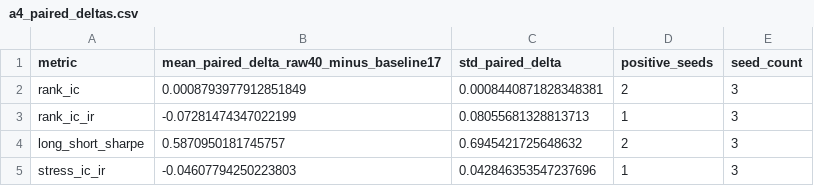
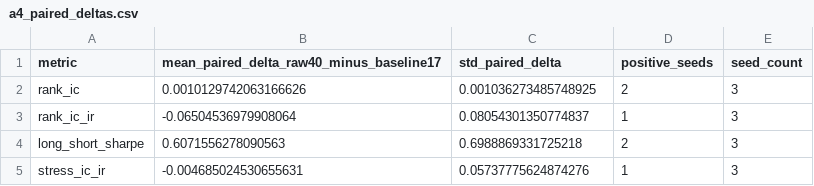
Before and after one commit to yeyeyuan23/bigquant, a CSV file: reports/dependencies/finals_pre/e5_raw23_direct/c2c_autodl/a4_paired_deltas.csv, drawn as a sheet.

```diff
--- a/reports/dependencies/finals_pre/e5_raw23_direct/c2c_autodl/a4_paired_deltas.csv
+++ b/reports/dependencies/finals_pre/e5_raw23_direct/c2c_autodl/a4_paired_deltas.csv
@@ -1,5 +1,5 @@
 metric,mean_paired_delta_raw40_minus_baseline17,std_paired_delta,positive_seeds,seed_count
-rank_ic,0.0008793977912851849,0.0008440871828348381,2,3
-rank_ic_ir,-0.07281474347022199,0.08055681328813713,1,3
-long_short_sharpe,0.5870950181745757,0.6945421725648632,2,3
-stress_ic_ir,-0.04607794250223803,0.042846353547237696,1,3
+rank_ic,0.0010129742063166626,0.001036273485748925,2,3
+rank_ic_ir,-0.06504536979908064,0.08054301350774837,1,3
+long_short_sharpe,0.6071556278090563,0.6988869331725218,2,3
+stress_ic_ir,-0.004685024530655631,0.05737775624874276,1,3
```
Also changed, not shown: reports/dependencies/finals_pre/e4_private_fixed_oos/a4_periods.csv, reports/dependencies/finals_pre/e4_private_fixed_oos/turnover_cost_backtest.csv, 21 other files.
